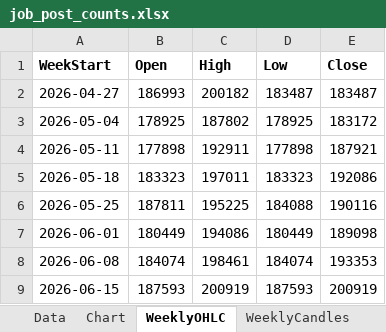
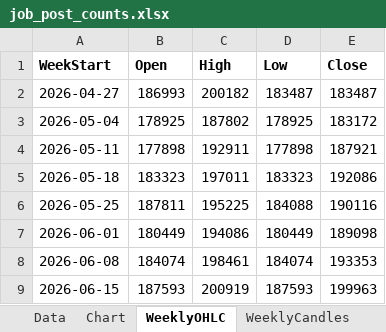
Before and after one commit to Ikboong/JobPostCounterCpp, an Excel workbook: data/job_post_counts.xlsx, sheet WeeklyOHLC, drawn as a sheet; values as stored, in another font and other column widths than the file's, no borders; the diff names each change by its address in the sheet, - before the commit and + after, or states it on an @@ line.

```diff
--- a/data/job_post_counts.xlsx (sheet WeeklyOHLC)
+++ b/data/job_post_counts.xlsx (sheet WeeklyOHLC)
-E9 (Close): 200919
+E9 (Close): 199963
```
Also changed, not shown: sheet Data, charts or pictures, 1 other file.
